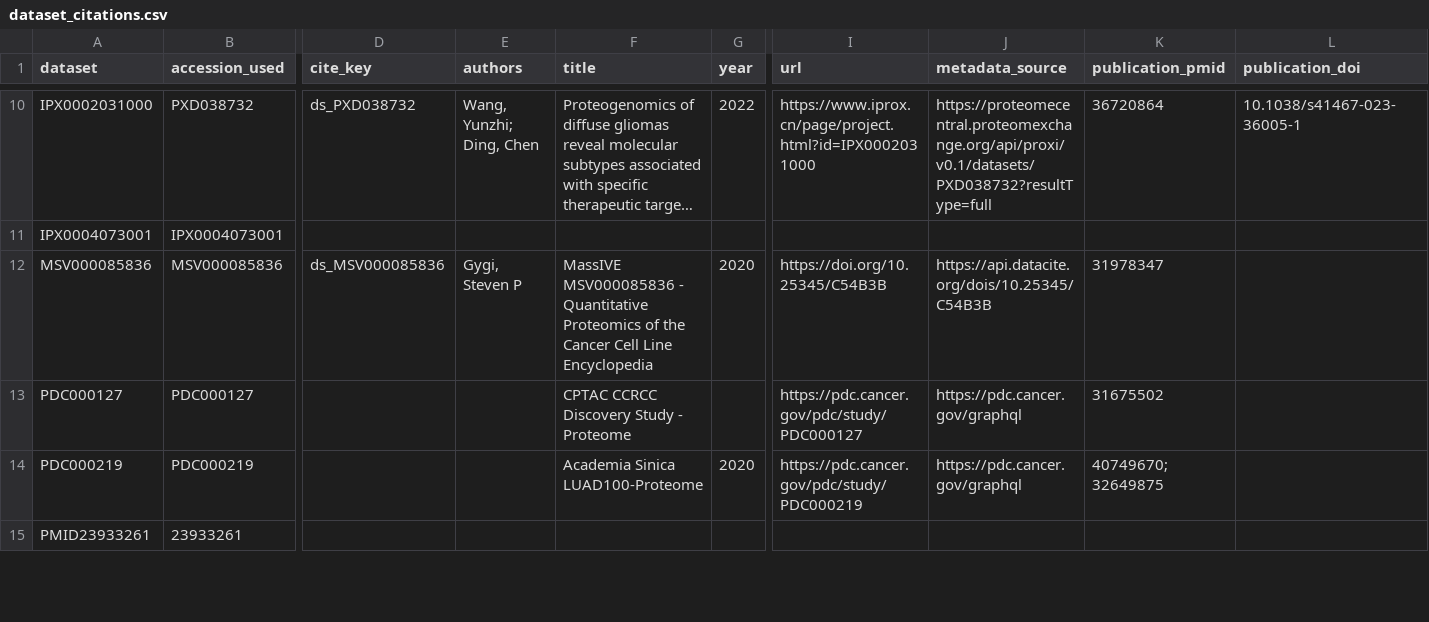
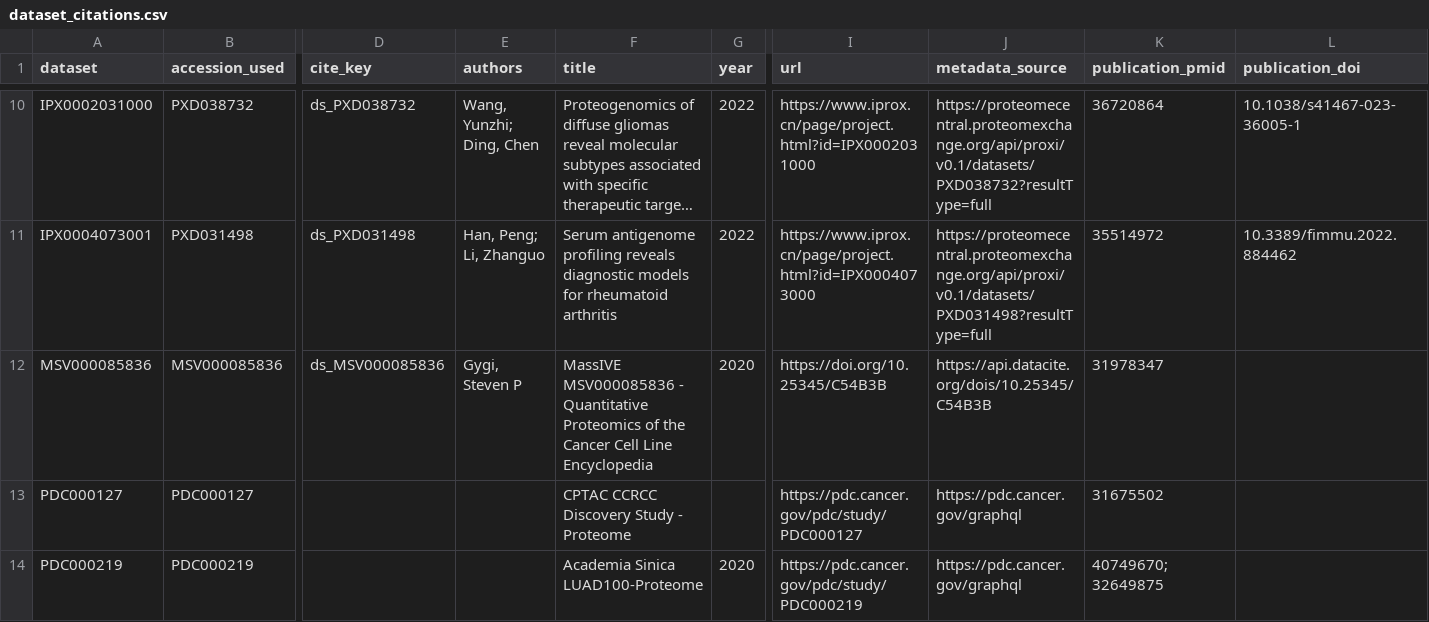
Before and after one commit to Shen-YuFei/qpx-paper, a CSV file: data/dataset_citations.csv, drawn as a sheet; only a part is shown, gaps mark what is left out; the shorter side is filled out with more unchanged rows; long unchanged cells end in …; the diff covers the shown part only; the diff names each change by its address in the sheet, - before the commit and + after, or states it on an @@ line.

```diff
--- a/data/dataset_citations.csv
+++ b/data/dataset_citations.csv
-B11 (accession_used): IPX0004073001
+B11 (accession_used): PXD031498
-D11 (cite_key): (empty)
+D11 (cite_key): ds_PXD031498
-E11 (authors): (empty)
+E11 (authors): Han, Peng; Li, Zhanguo
-F11 (title): (empty)
+F11 (title): Serum antigenome profiling reveals diagnostic models for rheumatoid arthritis
-G11 (year): (empty)
+G11 (year): 2022
-I11 (url): (empty)
+I11 (url): https://www.iprox.cn/page/project.html?id=IPX0004073000
-J11 (metadata_source): (empty)
+J11 (metadata_source): https://proteomecentral.proteomexchange.org/api/proxi/v0.1/datasets/PXD031498?resultType=full
-K11 (publication_pmid): (empty)
+K11 (publication_pmid): 35514972
-L11 (publication_doi): (empty)
+L11 (publication_doi): 10.3389/fimmu.2022.884462
```
Also changed, not shown: 43 edited cells elsewhere in this file, data/dataset_public_dates.csv, supplementary/datasets.csv, 6 other files.
